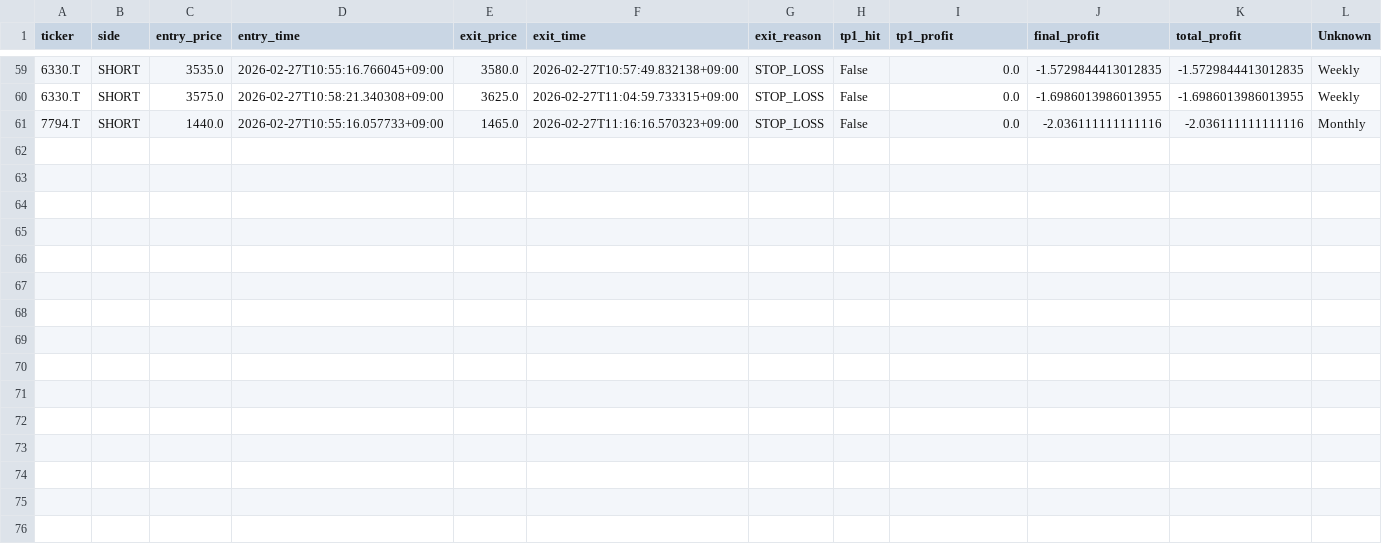
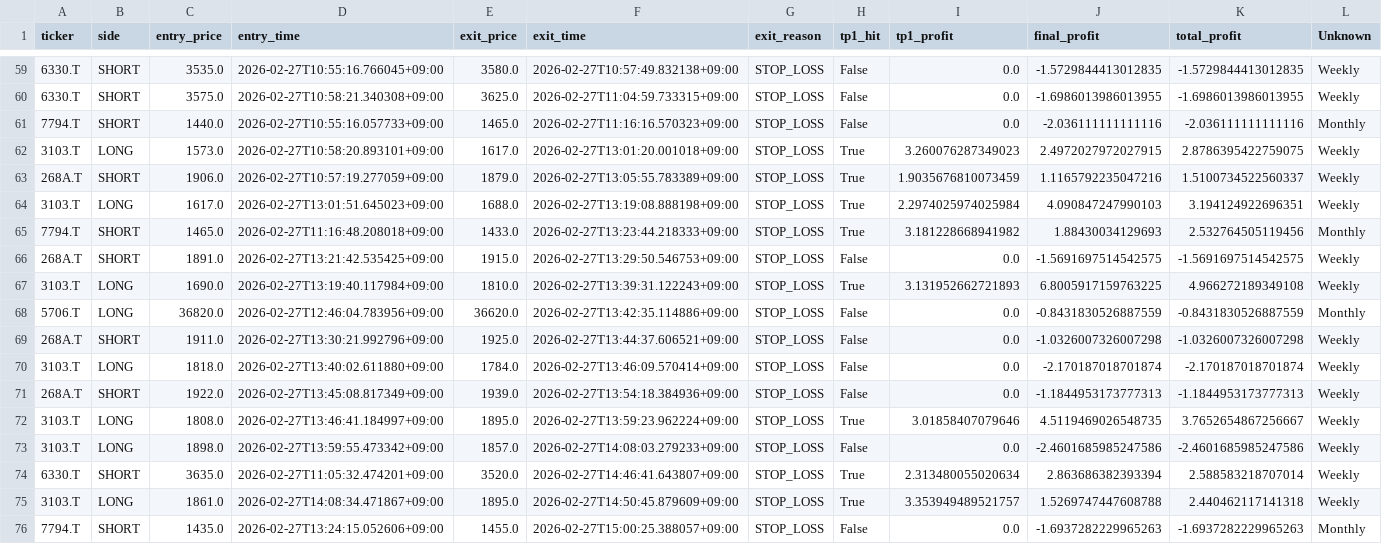
Before and after one commit to tkg930st/deitorepubric, a CSV file: trade_results.csv, drawn as a sheet; only a part is shown, gaps mark what is left out; the diff names each change by its address in the sheet, - before the commit and + after, or states it on an @@ line.

```diff
--- a/trade_results.csv
+++ b/trade_results.csv
+row 62: 3103.T | LONG | 1573.0 | 2026-02-27T10:58:20.893101+09:00 | 1617.0 | 2026-02-27T13:01:20.001018+09:00 | STOP_LOSS | True | 3.260076287349023 | 2.4972027972027915 | 2.8786395422759075 | Weekly
+row 63: 268A.T | SHORT | 1906.0 | 2026-02-27T10:57:19.277059+09:00 | 1879.0 | 2026-02-27T13:05:55.783389+09:00 | STOP_LOSS | True | 1.9035676810073459 | 1.1165792235047216 | 1.5100734522560337 | Weekly
+row 64: 3103.T | LONG | 1617.0 | 2026-02-27T13:01:51.645023+09:00 | 1688.0 | 2026-02-27T13:19:08.888198+09:00 | STOP_LOSS | True | 2.2974025974025984 | 4.090847247990103 | 3.194124922696351 | Weekly
+row 65: 7794.T | SHORT | 1465.0 | 2026-02-27T11:16:48.208018+09:00 | 1433.0 | 2026-02-27T13:23:44.218333+09:00 | STOP_LOSS | True | 3.181228668941982 | 1.88430034129693 | 2.532764505119456 | Monthly
+row 66: 268A.T | SHORT | 1891.0 | 2026-02-27T13:21:42.535425+09:00 | 1915.0 | 2026-02-27T13:29:50.546753+09:00 | STOP_LOSS | False | 0.0 | -1.5691697514542575 | -1.5691697514542575 | Weekly
+row 67: 3103.T | LONG | 1690.0 | 2026-02-27T13:19:40.117984+09:00 | 1810.0 | 2026-02-27T13:39:31.122243+09:00 | STOP_LOSS | True | 3.131952662721893 | 6.8005917159763225 | 4.966272189349108 | Weekly
+row 68: 5706.T | LONG | 36820.0 | 2026-02-27T12:46:04.783956+09:00 | 36620.0 | 2026-02-27T13:42:35.114886+09:00 | STOP_LOSS | False | 0.0 | -0.8431830526887559 | -0.8431830526887559 | Monthly
+row 69: 268A.T | SHORT | 1911.0 | 2026-02-27T13:30:21.992796+09:00 | 1925.0 | 2026-02-27T13:44:37.606521+09:00 | STOP_LOSS | False | 0.0 | -1.0326007326007298 | -1.0326007326007298 | Weekly
+row 70: 3103.T | LONG | 1818.0 | 2026-02-27T13:40:02.611880+09:00 | 1784.0 | 2026-02-27T13:46:09.570414+09:00 | STOP_LOSS | False | 0.0 | -2.170187018701874 | -2.170187018701874 | Weekly
+row 71: 268A.T | SHORT | 1922.0 | 2026-02-27T13:45:08.817349+09:00 | 1939.0 | 2026-02-27T13:54:18.384936+09:00 | STOP_LOSS | False | 0.0 | -1.1844953173777313 | -1.1844953173777313 | Weekly
+row 72: 3103.T | LONG | 1808.0 | 2026-02-27T13:46:41.184997+09:00 | 1895.0 | 2026-02-27T13:59:23.962224+09:00 | STOP_LOSS | True | 3.01858407079646 | 4.5119469026548735 | 3.7652654867256667 | Weekly
+row 73: 3103.T | LONG | 1898.0 | 2026-02-27T13:59:55.473342+09:00 | 1857.0 | 2026-02-27T14:08:03.279233+09:00 | STOP_LOSS | False | 0.0 | -2.4601685985247586 | -2.4601685985247586 | Weekly
+row 74: 6330.T | SHORT | 3635.0 | 2026-02-27T11:05:32.474201+09:00 | 3520.0 | 2026-02-27T14:46:41.643807+09:00 | STOP_LOSS | True | 2.313480055020634 | 2.863686382393394 | 2.588583218707014 | Weekly
+row 75: 3103.T | LONG | 1861.0 | 2026-02-27T14:08:34.471867+09:00 | 1895.0 | 2026-02-27T14:50:45.879609+09:00 | STOP_LOSS | True | 3.353949489521757 | 1.5269747447608788 | 2.440462117141318 | Weekly
+row 76: 7794.T | SHORT | 1435.0 | 2026-02-27T13:24:15.052606+09:00 | 1455.0 | 2026-02-27T15:00:25.388057+09:00 | STOP_LOSS | False | 0.0 | -1.6937282229965263 | -1.6937282229965263 | Monthly
```
Also changed, not shown: trade_journal.csv, 11 other files.
